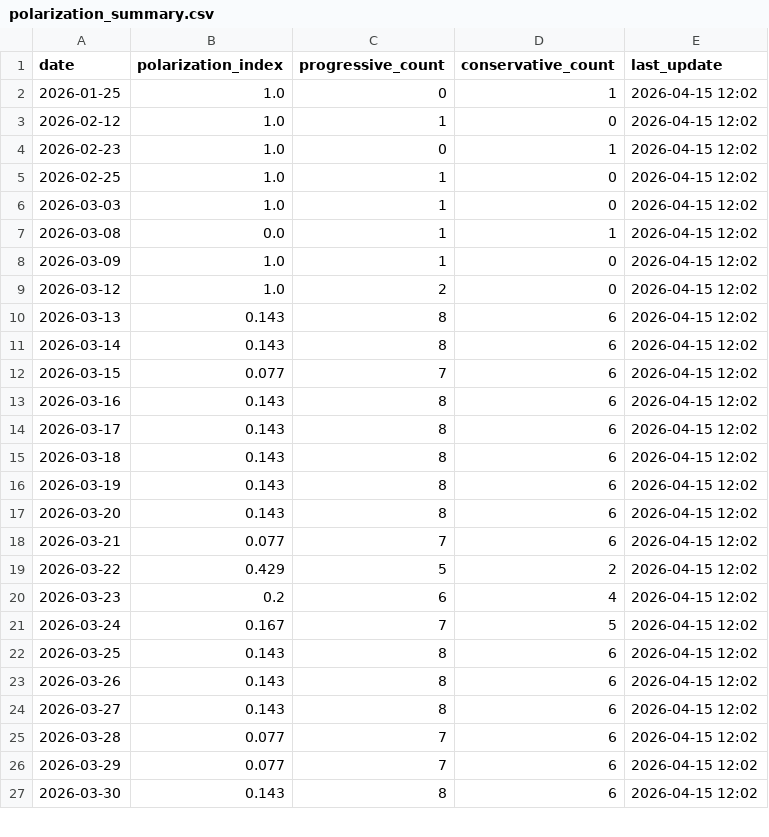
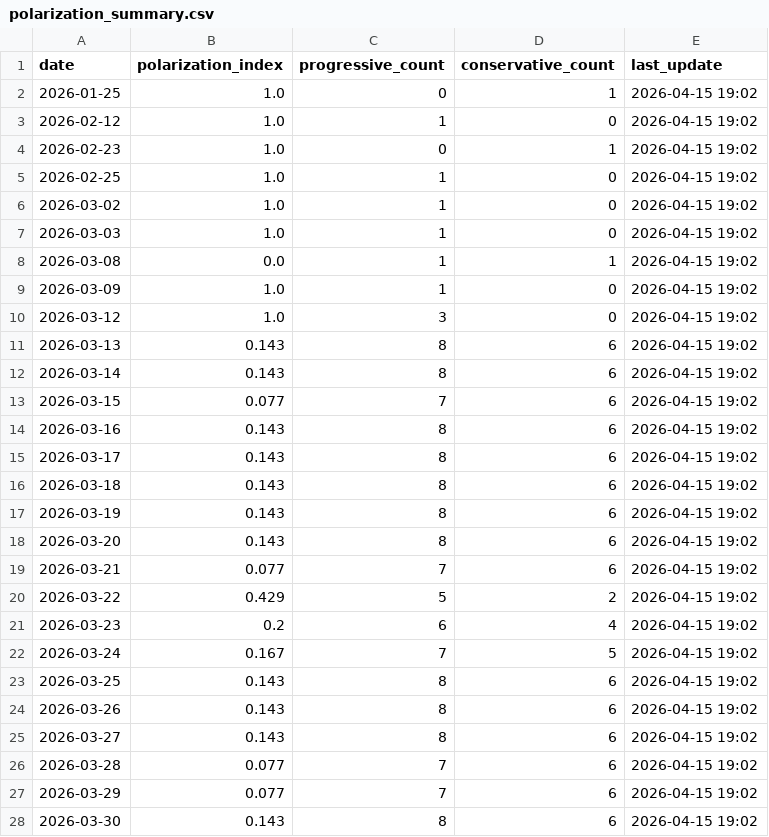
Before and after one commit to mcasrom/SIEG-Politica-Nacional-, a CSV file: data/export/nr/polarization_summary.csv, drawn as a sheet; only a part is shown; the diff covers the shown part only.

```diff
--- a/data/export/nr/polarization_summary.csv
+++ b/data/export/nr/polarization_summary.csv
@@ -1,27 +1,28 @@
 date,polarization_index,progressive_count,conservative_count,last_update
-2026-01-25,1.0,0,1,2026-04-15 12:02
-2026-02-12,1.0,1,0,2026-04-15 12:02
-2026-02-23,1.0,0,1,2026-04-15 12:02
-2026-02-25,1.0,1,0,2026-04-15 12:02
-2026-03-03,1.0,1,0,2026-04-15 12:02
-2026-03-08,0.0,1,1,2026-04-15 12:02
-2026-03-09,1.0,1,0,2026-04-15 12:02
-2026-03-12,1.0,2,0,2026-04-15 12:02
-2026-03-13,0.143,8,6,2026-04-15 12:02
-2026-03-14,0.143,8,6,2026-04-15 12:02
-2026-03-15,0.077,7,6,2026-04-15 12:02
-2026-03-16,0.143,8,6,2026-04-15 12:02
-2026-03-17,0.143,8,6,2026-04-15 12:02
-2026-03-18,0.143,8,6,2026-04-15 12:02
-2026-03-19,0.143,8,6,2026-04-15 12:02
-2026-03-20,0.143,8,6,2026-04-15 12:02
-2026-03-21,0.077,7,6,2026-04-15 12:02
-2026-03-22,0.429,5,2,2026-04-15 12:02
-2026-03-23,0.2,6,4,2026-04-15 12:02
-2026-03-24,0.167,7,5,2026-04-15 12:02
-2026-03-25,0.143,8,6,2026-04-15 12:02
-2026-03-26,0.143,8,6,2026-04-15 12:02
-2026-03-27,0.143,8,6,2026-04-15 12:02
-2026-03-28,0.077,7,6,2026-04-15 12:02
-2026-03-29,0.077,7,6,2026-04-15 12:02
-2026-03-30,0.143,8,6,2026-04-15 12:02
+2026-01-25,1.0,0,1,2026-04-15 19:02
+2026-02-12,1.0,1,0,2026-04-15 19:02
+2026-02-23,1.0,0,1,2026-04-15 19:02
+2026-02-25,1.0,1,0,2026-04-15 19:02
+2026-03-02,1.0,1,0,2026-04-15 19:02
+2026-03-03,1.0,1,0,2026-04-15 19:02
+2026-03-08,0.0,1,1,2026-04-15 19:02
+2026-03-09,1.0,1,0,2026-04-15 19:02
+2026-03-12,1.0,3,0,2026-04-15 19:02
+2026-03-13,0.143,8,6,2026-04-15 19:02
+2026-03-14,0.143,8,6,2026-04-15 19:02
+2026-03-15,0.077,7,6,2026-04-15 19:02
+2026-03-16,0.143,8,6,2026-04-15 19:02
+2026-03-17,0.143,8,6,2026-04-15 19:02
+2026-03-18,0.143,8,6,2026-04-15 19:02
+2026-03-19,0.143,8,6,2026-04-15 19:02
+2026-03-20,0.143,8,6,2026-04-15 19:02
+2026-03-21,0.077,7,6,2026-04-15 19:02
+2026-03-22,0.429,5,2,2026-04-15 19:02
+2026-03-23,0.2,6,4,2026-04-15 19:02
+2026-03-24,0.167,7,5,2026-04-15 19:02
+2026-03-25,0.143,8,6,2026-04-15 19:02
+2026-03-26,0.143,8,6,2026-04-15 19:02
+2026-03-27,0.143,8,6,2026-04-15 19:02
+2026-03-28,0.077,7,6,2026-04-15 19:02
+2026-03-29,0.077,7,6,2026-04-15 19:02
+2026-03-30,0.143,8,6,2026-04-15 19:02
```
Also changed, not shown: 16 edited cells elsewhere in this file, data/export/nr/coordination_alerts.csv, data/export/nr/disinfo_alerts.csv, 7 other files.
